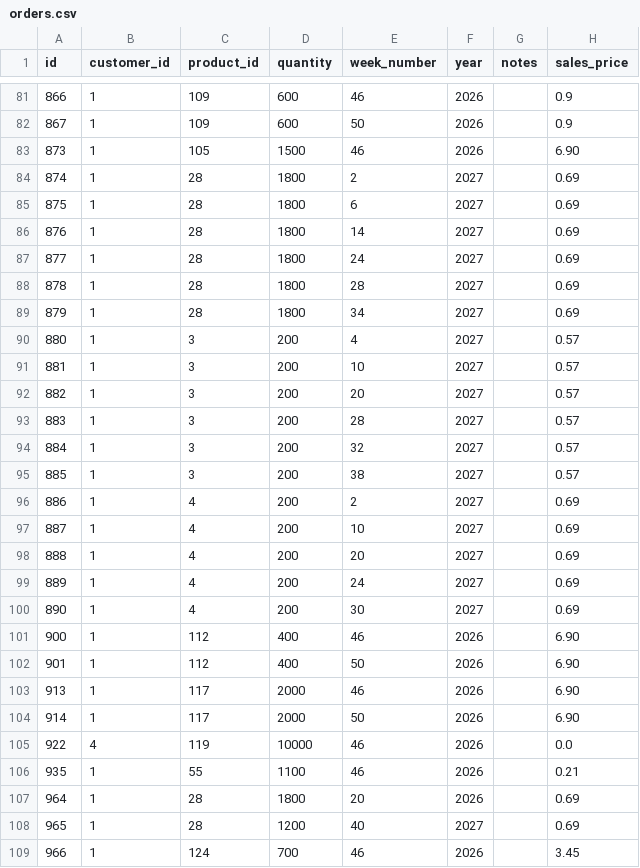
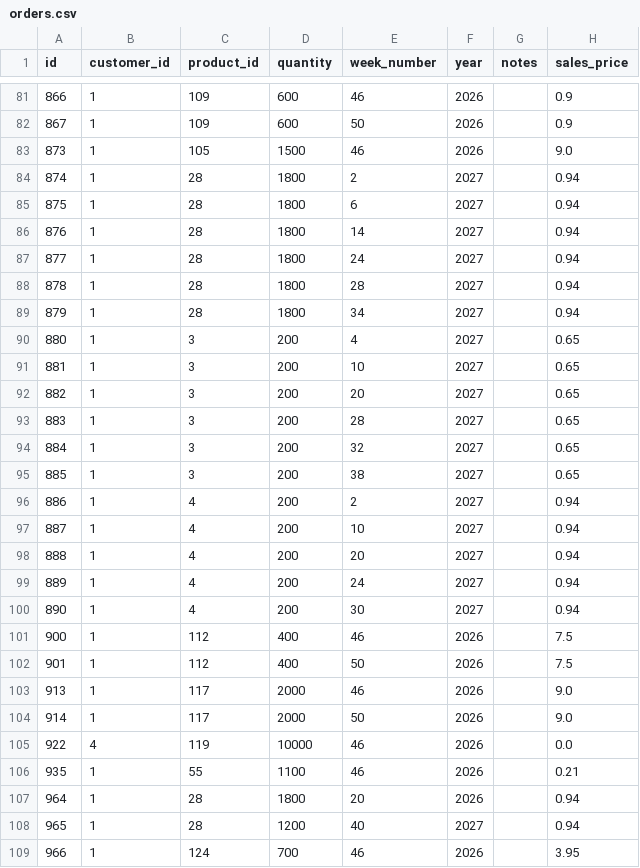
Before and after one commit to Pdvgpc/GPC-Orders-App, a CSV file: data/orders.csv, drawn as a sheet; only a part is shown, gaps mark what is left out; the diff covers the shown part only.

Commit message:
update orders.csv

```diff
--- a/data/orders.csv
+++ b/data/orders.csv
@@ -82,28 +82,28 @@ id,customer_id,product_id,quantity,week_number,year,notes,sales_price
 867,1,109,600,50,2026,,0.9
-873,1,105,1500,46,2026,,6.90
-874,1,28,1800,2,2027,,0.69
-875,1,28,1800,6,2027,,0.69
-876,1,28,1800,14,2027,,0.69
-877,1,28,1800,24,2027,,0.69
-878,1,28,1800,28,2027,,0.69
-879,1,28,1800,34,2027,,0.69
-880,1,3,200,4,2027,,0.57
-881,1,3,200,10,2027,,0.57
-882,1,3,200,20,2027,,0.57
-883,1,3,200,28,2027,,0.57
-884,1,3,200,32,2027,,0.57
-885,1,3,200,38,2027,,0.57
-886,1,4,200,2,2027,,0.69
-887,1,4,200,10,2027,,0.69
-888,1,4,200,20,2027,,0.69
-889,1,4,200,24,2027,,0.69
-890,1,4,200,30,2027,,0.69
-900,1,112,400,46,2026,,6.90
-901,1,112,400,50,2026,,6.90
-913,1,117,2000,46,2026,,6.90
-914,1,117,2000,50,2026,,6.90
+873,1,105,1500,46,2026,,9.0
+874,1,28,1800,2,2027,,0.94
+875,1,28,1800,6,2027,,0.94
+876,1,28,1800,14,2027,,0.94
+877,1,28,1800,24,2027,,0.94
+878,1,28,1800,28,2027,,0.94
+879,1,28,1800,34,2027,,0.94
+880,1,3,200,4,2027,,0.65
+881,1,3,200,10,2027,,0.65
+882,1,3,200,20,2027,,0.65
+883,1,3,200,28,2027,,0.65
+884,1,3,200,32,2027,,0.65
+885,1,3,200,38,2027,,0.65
+886,1,4,200,2,2027,,0.94
+887,1,4,200,10,2027,,0.94
+888,1,4,200,20,2027,,0.94
+889,1,4,200,24,2027,,0.94
+890,1,4,200,30,2027,,0.94
+900,1,112,400,46,2026,,7.5
+901,1,112,400,50,2026,,7.5
+913,1,117,2000,46,2026,,9.0
+914,1,117,2000,50,2026,,9.0
 922,4,119,10000,46,2026,,0.0
 935,1,55,1100,46,2026,,0.21
-964,1,28,1800,20,2026,,0.69
-965,1,28,1200,40,2027,,0.69
-966,1,124,700,46,2026,,3.45
+964,1,28,1800,20,2026,,0.94
+965,1,28,1200,40,2027,,0.94
+966,1,124,700,46,2026,,3.95
```
Also changed, not shown: 41 edited cells elsewhere in this file.
